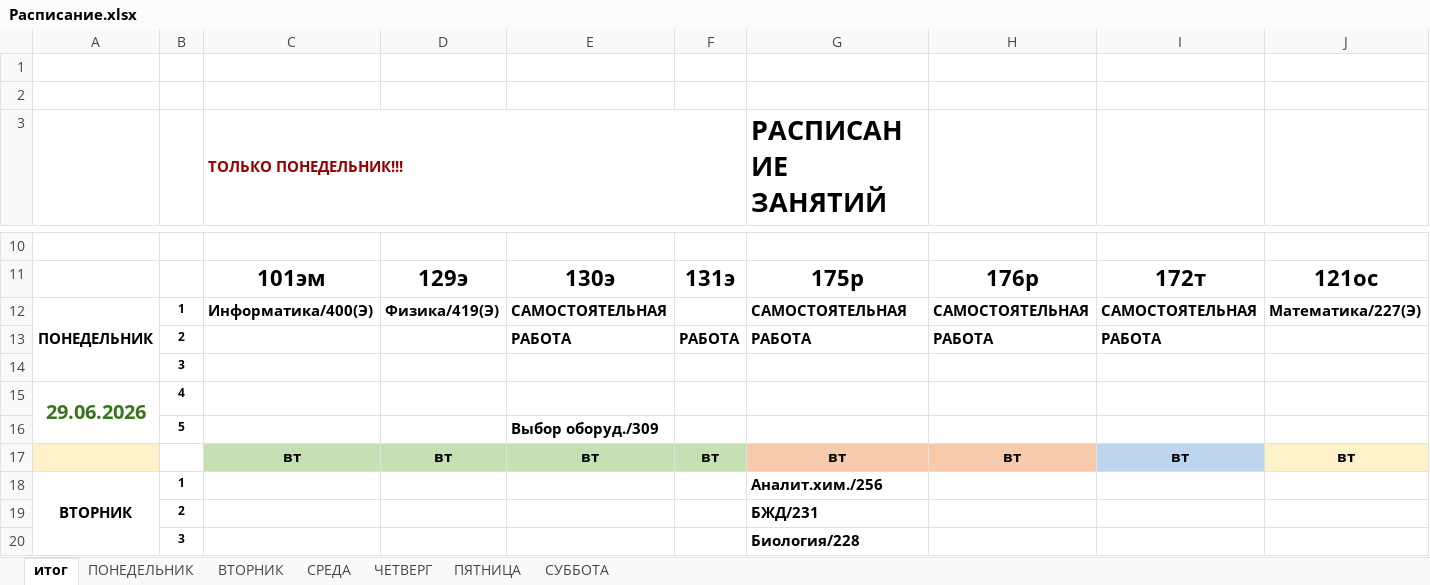
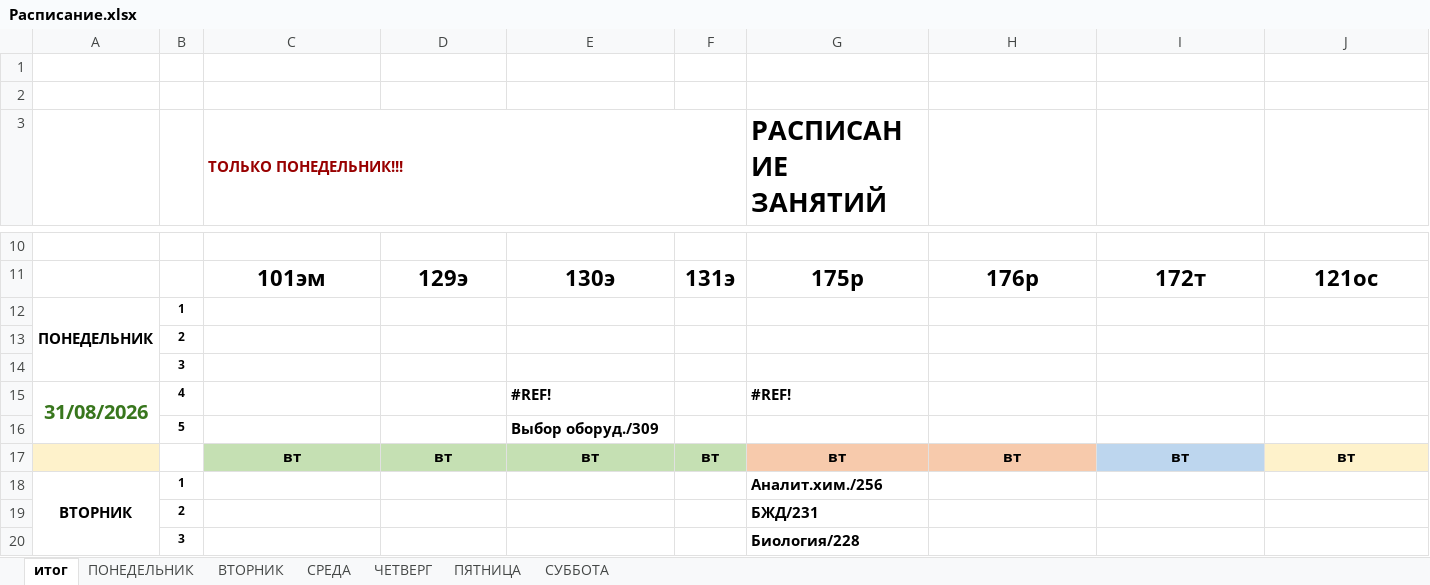
Before and after one commit to colderuopen-art/raspisanie, an Excel workbook: Расписание.xlsx, sheet итог, drawn as a sheet; only a part is shown, gaps mark what is left out; values as stored, in another font and other column widths than the file's, no borders; charts and pictures and conditional formats not drawn; removed rows and columns are numbered as before the commit, all else as after; rows hold the shown columns only; the diff names each change by its address in the sheet, - before the commit and + after, or states it on an @@ line.

```diff
--- a/Расписание.xlsx (sheet итог)
+++ b/Расписание.xlsx (sheet итог)
-row 12: ПОНЕДЕЛЬНИК | 1 | Информатика/400(Э) | Физика/419(Э) | САМОСТОЯТЕЛЬНАЯ |  | САМОСТОЯТЕЛЬНАЯ | САМОСТОЯТЕЛЬНАЯ | САМОСТОЯТЕЛЬНАЯ | Математика/227(Э)
-row 13:  | 2 |  |  | РАБОТА | РАБОТА | РАБОТА | РАБОТА | РАБОТА
+row 12: ПОНЕДЕЛЬНИК | 1
+row 13:  | 2
-row 15: 29.06.2026 | 4
-row 16:  | 5 |  |  | Выбор оборуд./309
+row 15: 31/08/2026 | 4 |  |  | #REF! |  | #REF!
+row 16:  | 5 |  |  | Выбор оборуд./309
```
Also changed, not shown: sheet ПОНЕДЕЛЬНИК, sheet ВТОРНИК, formulas that keep their value.
